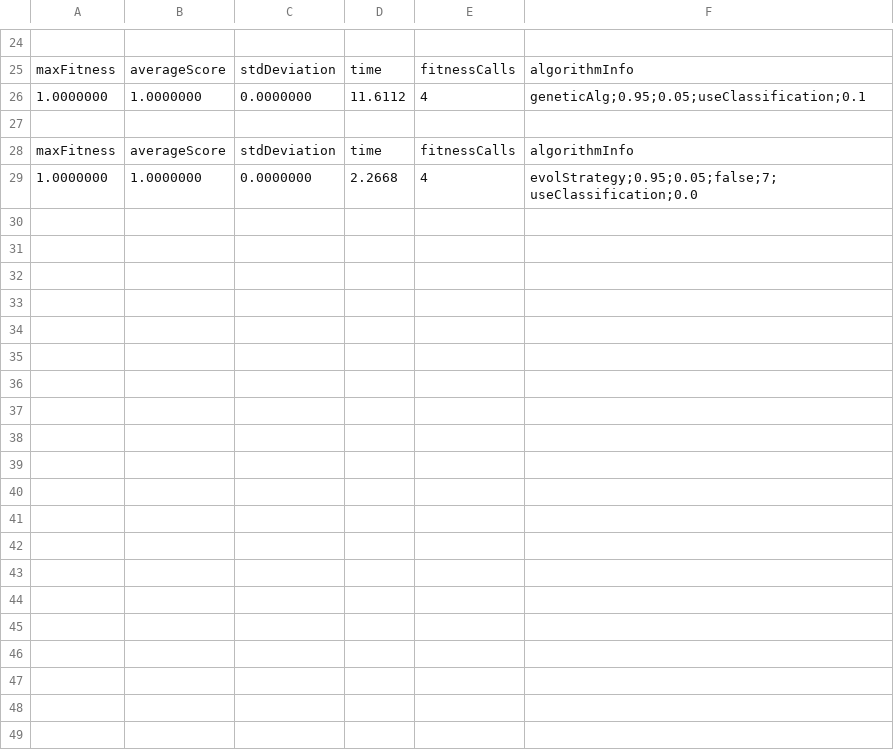
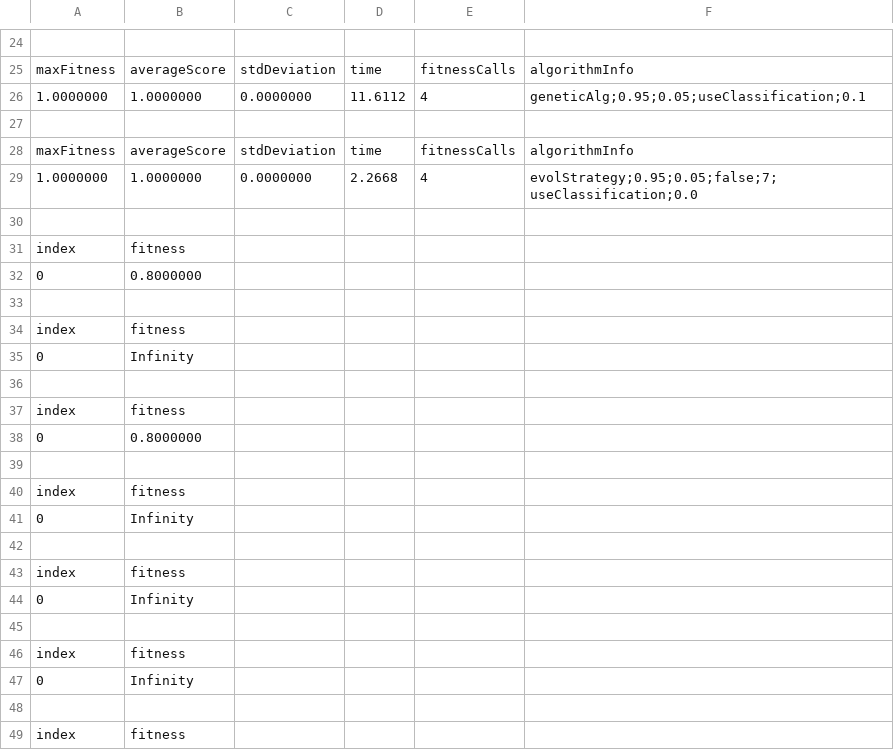
Before and after one commit to brunonmachado/SBSTFrame, a CSV file: results/experiment.csv, drawn as a sheet; only a part is shown, gaps mark what is left out; the diff covers the shown part only; the diff names each change by its address in the sheet, - before the commit and + after, or states it on an @@ line.

```diff
--- a/results/experiment.csv
+++ b/results/experiment.csv
+row 30: (empty)
+row 31: index | fitness
+row 32: 0 | 0.8000000
+row 33: (empty)
+row 34: index | fitness
+row 35: 0 | Infinity
+row 36: (empty)
+row 37: index | fitness
+row 38: 0 | 0.8000000
+row 39: (empty)
+row 40: index | fitness
+row 41: 0 | Infinity
+row 42: (empty)
+row 43: index | fitness
+row 44: 0 | Infinity
+row 45: (empty)
+row 46: index | fitness
+row 47: 0 | Infinity
+row 48: (empty)
+row 49: index | fitness
```
Also changed, not shown: 19 added rows elsewhere in this file, 5 other files.
